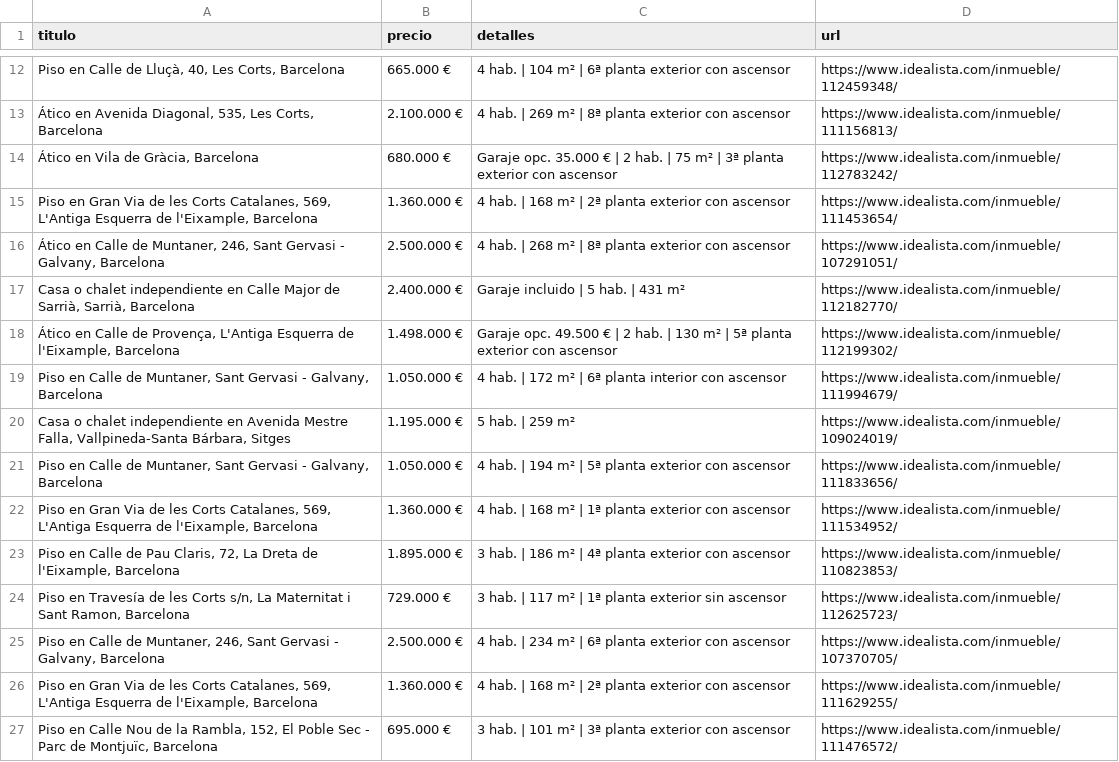
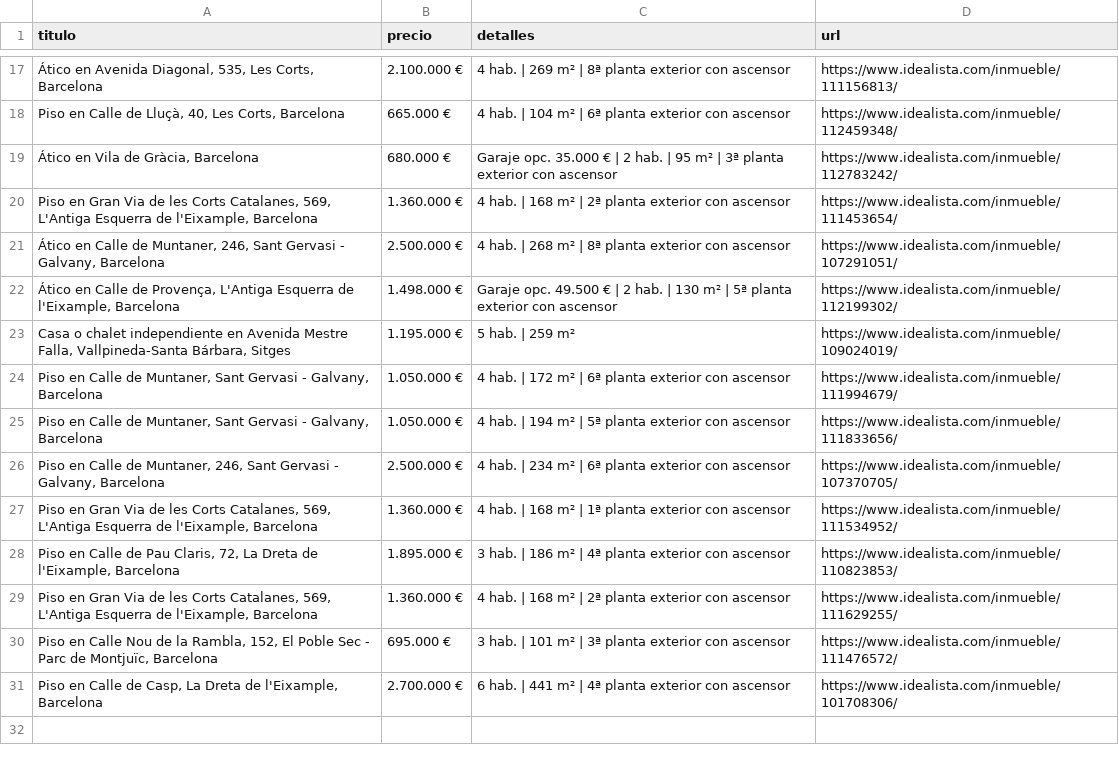
Before and after one commit to goar-coder/idealista-csv-actions, a CSV file: resultados/idealista_ultimo.csv, drawn as a sheet; only a part is shown, gaps mark what is left out; the shorter side is filled out with more unchanged rows; removed rows and columns are numbered as before the commit, all else as after; the diff covers the shown part only; the diff names each change by its address in the sheet, - before the commit and + after, or states it on an @@ line.

```diff
--- a/resultados/idealista_ultimo.csv
+++ b/resultados/idealista_ultimo.csv
@@ row 13 moved to row 17: Ático en Avenida Diagonal, 535, Les Cort… @@
-C19 (detalles): …hab. | 75 m² |…
+C19 (detalles): …hab. | 95 m² |…
-row 17: Casa o chalet independiente en Calle Major de Sarrià, Sarrià, Barcelona | 2.400.000 € | Garaje incluido | 5 hab. | 431 m² | https://www.idealista.com/inmueble/112182770/
-row 19: Piso en Calle de Muntaner, Sant Gervasi - Galvany, Barcelona | 1.050.000 € | 4 hab. | 172 m² | 6ª planta interior con ascensor | https://www.idealista.com/inmueble/111994679/
+row 24: Piso en Calle de Muntaner, Sant Gervasi - Galvany, Barcelona | 1.050.000 € | 4 hab. | 172 m² | 6ª planta exterior con ascensor | https://www.idealista.com/inmueble/111994679/
@@ row 25 moved to row 26: Piso en Calle de Muntaner, 246, Sant Ger… @@
-row 24: Piso en Travesía de les Corts s/n, La Maternitat i Sant Ramon, Barcelona | 729.000 € | 3 hab. | 117 m² | 1ª planta exterior sin ascensor | https://www.idealista.com/inmueble/112625723/
```
Also changed, not shown: 5 added rows, 3 removed rows, 2 moved rows and 4 edited cells elsewhere in this file, 1 other file.
